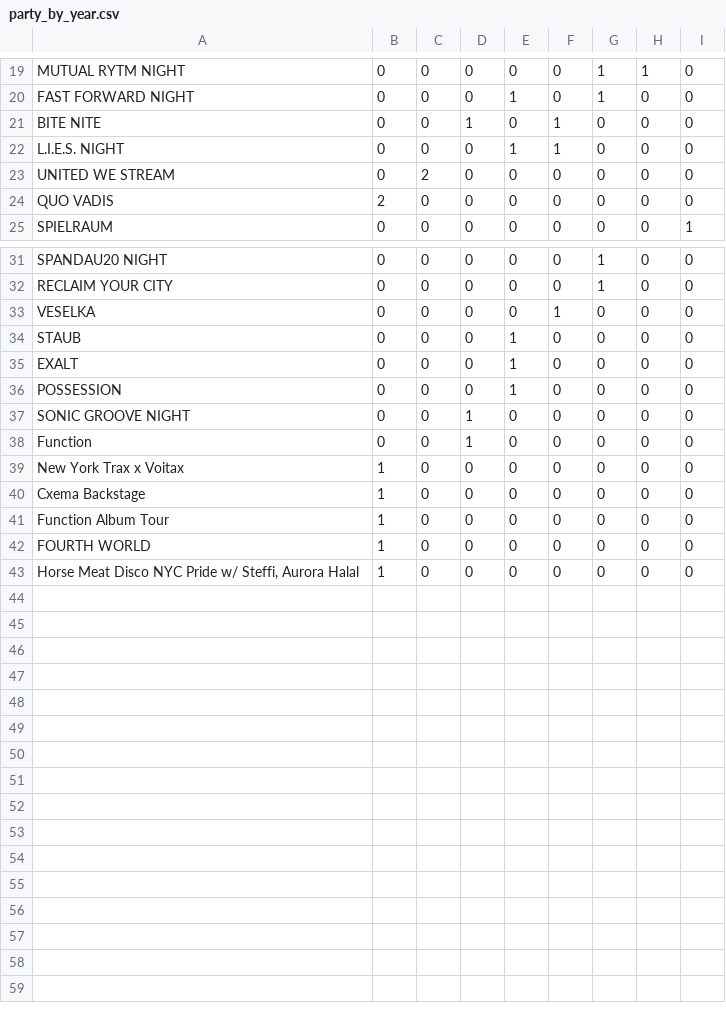
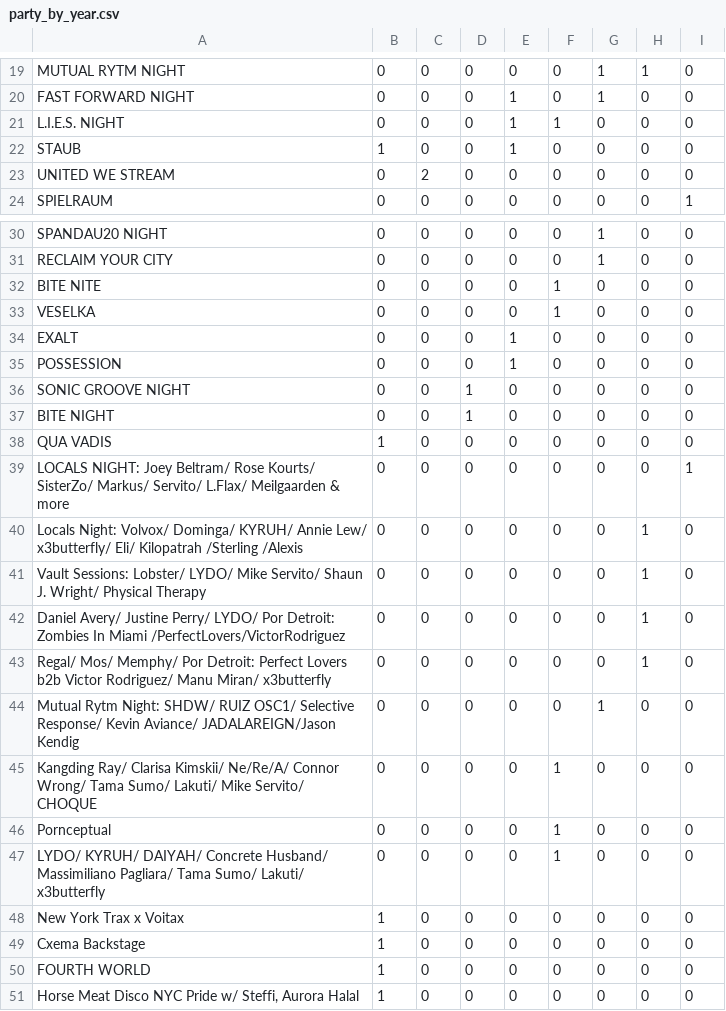
Before and after one commit to abletonanders/basement_project, a CSV file: data/party_by_year.csv, drawn as a sheet; only a part is shown, gaps mark what is left out; the diff covers the shown part only.

```diff
--- a/data/party_by_year.csv
+++ b/data/party_by_year.csv
@@ -20,6 +20,5 @@ MUTUAL RYTM NIGHT,0,0,0,0,0,1,1,0
 FAST FORWARD NIGHT,0,0,0,1,0,1,0,0
-BITE NITE,0,0,1,0,1,0,0,0
 L.I.E.S. NIGHT,0,0,0,1,1,0,0,0
+STAUB,1,0,0,1,0,0,0,0
 UNITED WE STREAM,0,2,0,0,0,0,0,0
-QUO VADIS,2,0,0,0,0,0,0,0
 SPIELRAUM,0,0,0,0,0,0,0,1
@@ -32,4 +31,4 @@ SPANDAU20 NIGHT,0,0,0,0,0,1,0,0
 RECLAIM YOUR CITY,0,0,0,0,0,1,0,0
+BITE NITE,0,0,0,0,1,0,0,0
 VESELKA,0,0,0,0,1,0,0,0
-STAUB,0,0,0,1,0,0,0,0
 EXALT,0,0,0,1,0,0,0,0
@@ -37,6 +36,15 @@ POSSESSION,0,0,0,1,0,0,0,0
 SONIC GROOVE NIGHT,0,0,1,0,0,0,0,0
-Function,0,0,1,0,0,0,0,0
+BITE NIGHT,0,0,1,0,0,0,0,0
+QUA VADIS,1,0,0,0,0,0,0,0
+LOCALS NIGHT: Joey Beltram/ Rose Kourts/ SisterZo/ Markus/ Servito/ L.Flax/ Meilgaarden & more,0,0,0,0,0,0,0,1
+Locals Night: Volvox/ Dominga/ KYRUH/ Annie Lew/ x3butterfly/ Eli/ Kilopatrah /Sterling /Alexis,0,0,0,0,0,0,1,0
+Vault Sessions: Lobster/ LYDO/ Mike Servito/ Shaun J. Wright/ Physical Therapy,0,0,0,0,0,0,1,0
+Daniel Avery/ Justine Perry/ LYDO/ Por Detroit: Zombies In Miami /PerfectLovers/VictorRodriguez,0,0,0,0,0,0,1,0
+Regal/ Mos/ Memphy/ Por Detroit: Perfect Lovers b2b Victor Rodriguez/ Manu Miran/ x3butterfly,0,0,0,0,0,0,1,0
+Mutual Rytm Night: SHDW/ RUIZ OSC1/ Selective Response/ Kevin Aviance/ JADALAREIGN/Jason Kendig,0,0,0,0,0,1,0,0
+Kangding Ray/ Clarisa Kimskii/ Ne/Re/A/ Connor Wrong/ Tama Sumo/ Lakuti/ Mike Servito/ CHOQUE,0,0,0,0,1,0,0,0
+Pornceptual,0,0,0,0,1,0,0,0
+LYDO/ KYRUH/ DAIYAH/ Concrete Husband/ Massimiliano Pagliara/ Tama Sumo/ Lakuti/ x3butterfly,0,0,0,0,1,0,0,0
 New York Trax x Voitax,1,0,0,0,0,0,0,0
 Cxema Backstage,1,0,0,0,0,0,0,0
-Function Album Tour,1,0,0,0,0,0,0,0
 FOURTH WORLD,1,0,0,0,0,0,0,0
```
Also changed, not shown: 1 added row, 1 removed row and 3 edited cells elsewhere in this file, data/all_data.csv, data/basement_data.csv, 18 other files.
